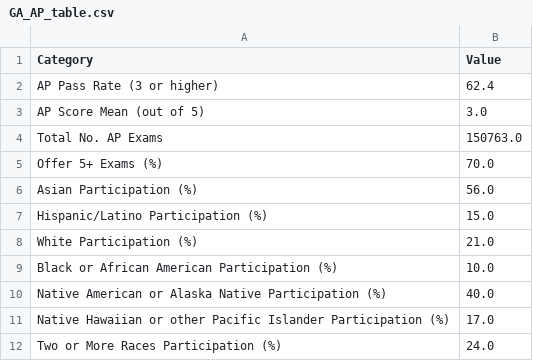
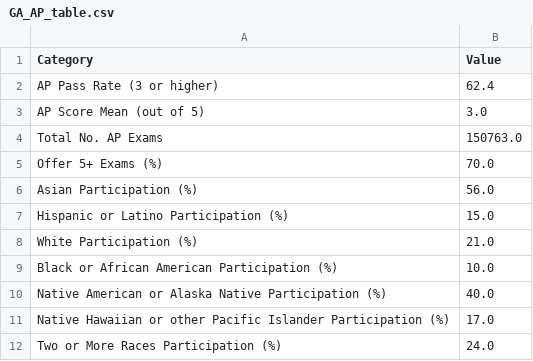
Before and after one commit to mcelhens/AP-Outcomes-to-University-Metrics, a CSV file: streamlit_app/GA_AP_table.csv, drawn as a sheet.

```diff
--- a/streamlit_app/GA_AP_table.csv
+++ b/streamlit_app/GA_AP_table.csv
@@ -6,3 +6,3 @@ Offer 5+ Exams (%),70.0
 Asian Participation (%),56.0
-Hispanic/Latino Participation (%),15.0
+Hispanic or Latino Participation (%),15.0
 White Participation (%),21.0
```
Also changed, not shown: streamlit_app/MA_AP_table.csv, streamlit_app/NC_AP_table.csv, 28 other files.
